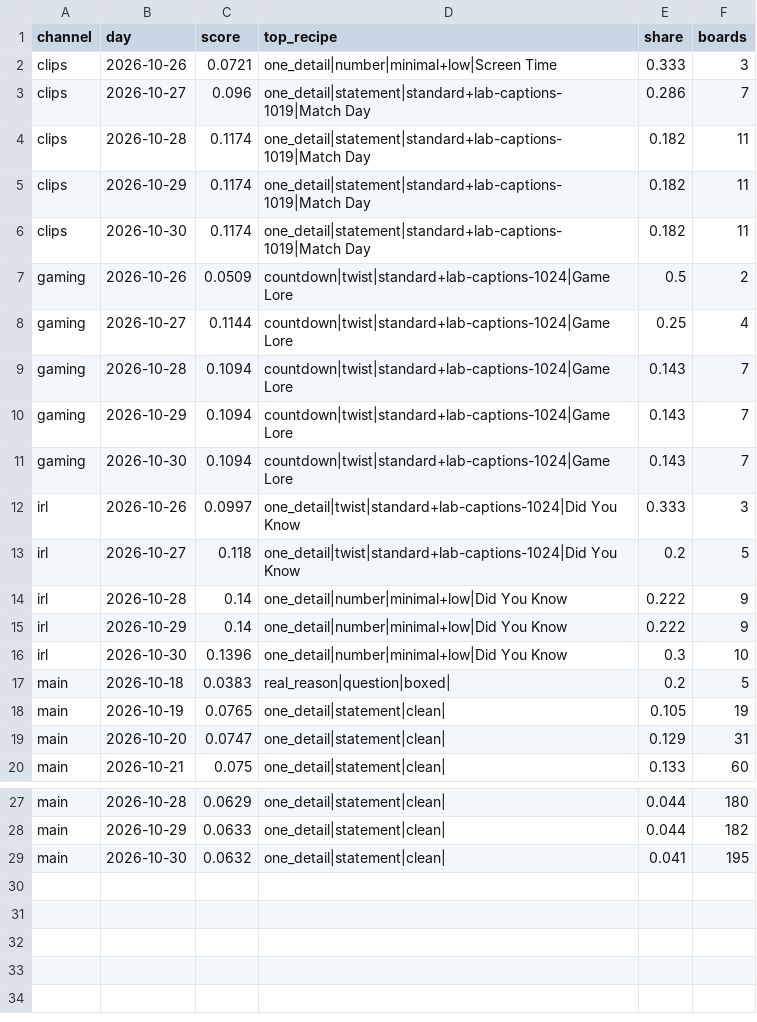
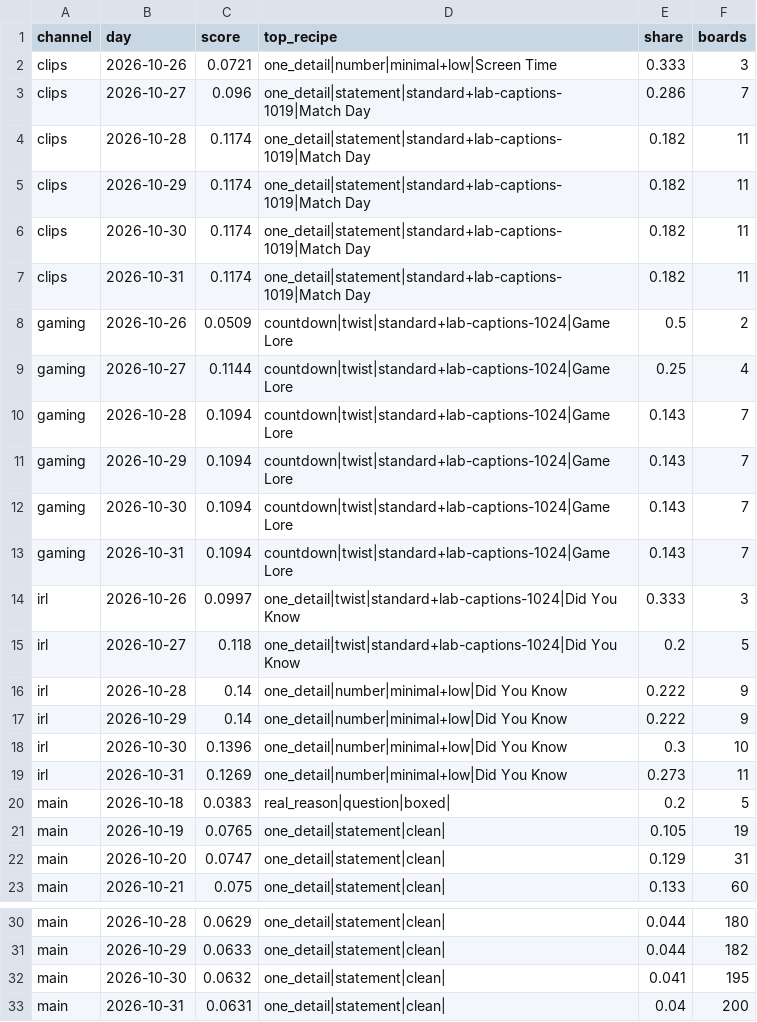
Before and after one commit to quickplay-studio/quickplay-autopilot, a CSV file: analytics/sameness.csv, drawn as a sheet; only a part is shown, gaps mark what is left out; the diff names each change by its address in the sheet, - before the commit and + after, or states it on an @@ line.

Commit message:
Gemini boards 2026-10-31 08:39

```diff
--- a/analytics/sameness.csv
+++ b/analytics/sameness.csv
+row 7: clips | 2026-10-31 | 0.1174 | one_detail|statement|standard+lab-captions-1019|Match Day | 0.182 | 11
+row 13: gaming | 2026-10-31 | 0.1094 | countdown|twist|standard+lab-captions-1024|Game Lore | 0.143 | 7
+row 19: irl | 2026-10-31 | 0.1269 | one_detail|number|minimal+low|Did You Know | 0.273 | 11
+row 33: main | 2026-10-31 | 0.0631 | one_detail|statement|clean| | 0.04 | 200
```
Also changed, not shown: 5 other files.
